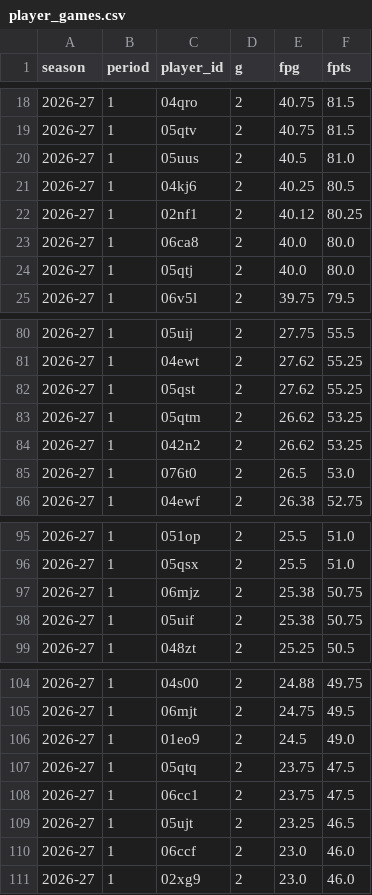
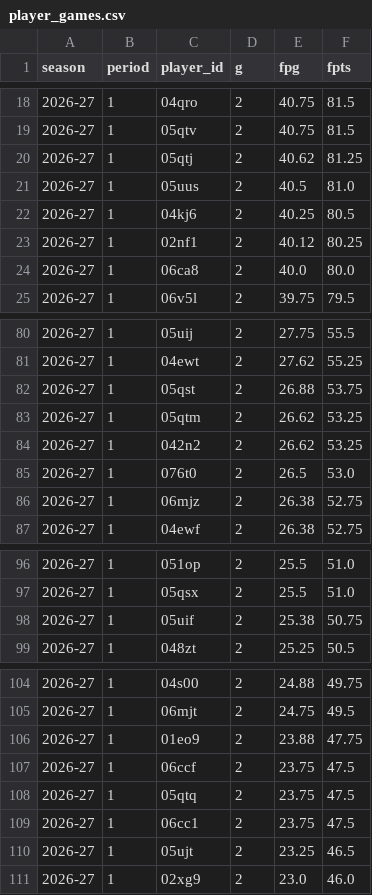
Before and after one commit to salty-api/fantrax-dashboard, a CSV file: data/player_games.csv, drawn as a sheet; only a part is shown, gaps mark what is left out; the diff covers the shown part only.

```diff
--- a/data/player_games.csv
+++ b/data/player_games.csv
@@ -19,2 +19,3 @@ season,period,player_id,g,fpg,fpts
 2026-27,1,05qtv,2,40.75,81.5
+2026-27,1,05qtj,2,40.62,81.25
 2026-27,1,05uus,2,40.5,81.0
@@ -23,3 +24,2 @@ season,period,player_id,g,fpg,fpts
 2026-27,1,06ca8,2,40.0,80.0
-2026-27,1,05qtj,2,40.0,80.0
 2026-27,1,06v5l,2,39.75,79.5
@@ -81,3 +81,3 @@ season,period,player_id,g,fpg,fpts
 2026-27,1,04ewt,2,27.62,55.25
-2026-27,1,05qst,2,27.62,55.25
+2026-27,1,05qst,2,26.88,53.75
 2026-27,1,05qtm,2,26.62,53.25
@@ -85,2 +85,3 @@ season,period,player_id,g,fpg,fpts
 2026-27,1,076t0,2,26.5,53.0
+2026-27,1,06mjz,2,26.38,52.75
 2026-27,1,04ewf,2,26.38,52.75
@@ -96,3 +97,2 @@ season,period,player_id,g,fpg,fpts
 2026-27,1,05qsx,2,25.5,51.0
-2026-27,1,06mjz,2,25.38,50.75
 2026-27,1,05uif,2,25.38,50.75
@@ -105,3 +105,4 @@ season,period,player_id,g,fpg,fpts
 2026-27,1,06mjt,2,24.75,49.5
-2026-27,1,01eo9,2,24.5,49.0
+2026-27,1,01eo9,2,23.88,47.75
+2026-27,1,06ccf,2,23.75,47.5
 2026-27,1,05qtq,2,23.75,47.5
@@ -109,3 +110,2 @@ season,period,player_id,g,fpg,fpts
 2026-27,1,05ujt,2,23.25,46.5
-2026-27,1,06ccf,2,23.0,46.0
 2026-27,1,02xg9,2,23.0,46.0
```
Also changed, not shown: 2 added rows and 2 removed rows elsewhere in this file, data/bench.csv, data/matchups.csv, 50 other files.
